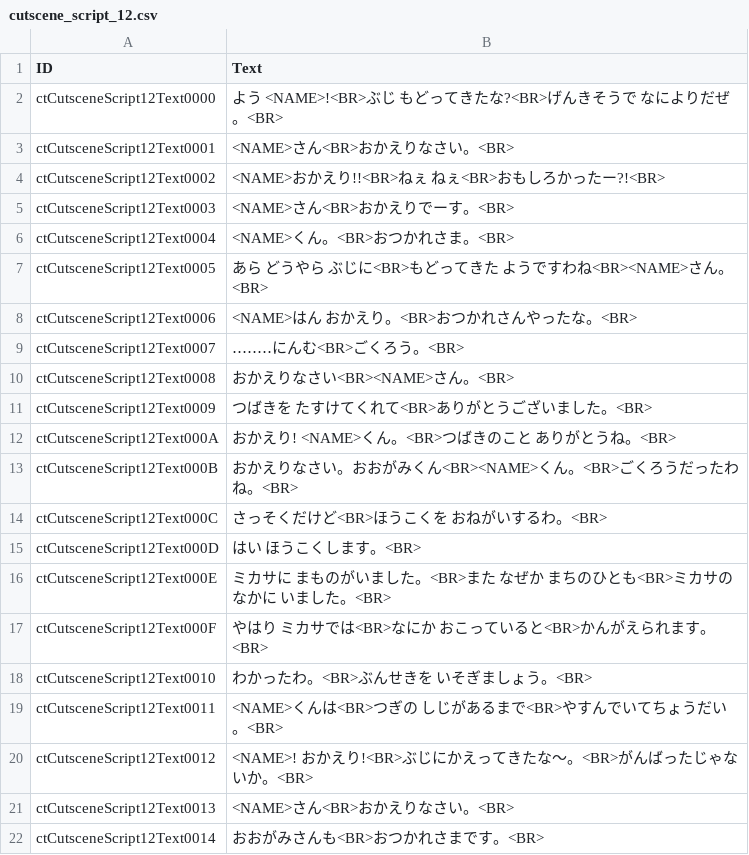
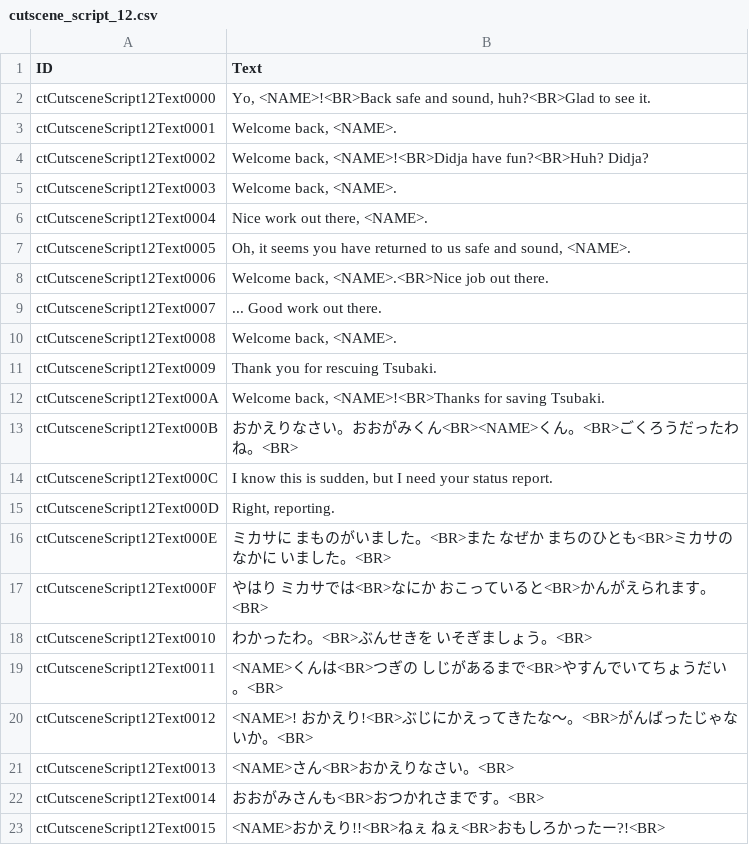
Before and after one commit to VariantXYZ/sakura-wars-gb2, a CSV file: game/text/cutscene/cutscene_script_12.csv, drawn as a sheet; only a part is shown; the shorter side is filled out with more unchanged rows.

Commit message:
Scripts 10 and 11 fully translated
Scripts 10 and 11 fully translated, 12 and 13 partially translated

```diff
--- a/game/text/cutscene/cutscene_script_12.csv
+++ b/game/text/cutscene/cutscene_script_12.csv
@@ -1,16 +1,16 @@
 ID,Text
-ctCutsceneScript12Text0000,よう <NAME>!<BR>ぶじ もどってきたな?<BR>げんきそうで なによりだぜ。<BR>
-ctCutsceneScript12Text0001,<NAME>さん<BR>おかえりなさい。<BR>
-ctCutsceneScript12Text0002,<NAME>おかえり!!<BR>ねぇ ねぇ<BR>おもしろかったー?!<BR>
-ctCutsceneScript12Text0003,<NAME>さん<BR>おかえりでーす。<BR>
-ctCutsceneScript12Text0004,<NAME>くん。<BR>おつかれさま。<BR>
-ctCutsceneScript12Text0005,あら どうやら ぶじに<BR>もどってきた ようですわね<BR><NAME>さん。<BR>
-ctCutsceneScript12Text0006,<NAME>はん おかえり。<BR>おつかれさんやったな。<BR>
-ctCutsceneScript12Text0007,‥‥‥‥にんむ<BR>ごくろう。<BR>
-ctCutsceneScript12Text0008,おかえりなさい<BR><NAME>さん。<BR>
-ctCutsceneScript12Text0009,つばきを たすけてくれて<BR>ありがとうございました。<BR>
-ctCutsceneScript12Text000A,おかえり! <NAME>くん。<BR>つばきのこと ありがとうね。<BR>
+ctCutsceneScript12Text0000,"Yo, <NAME>!<BR>Back safe and sound, huh?<BR>Glad to see it."
+ctCutsceneScript12Text0001,"Welcome back, <NAME>."
+ctCutsceneScript12Text0002,"Welcome back, <NAME>!<BR>Didja have fun?<BR>Huh? Didja?"
+ctCutsceneScript12Text0003,"Welcome back, <NAME>."
+ctCutsceneScript12Text0004,"Nice work out there, <NAME>."
+ctCutsceneScript12Text0005,"Oh, it seems you have returned to us safe and sound, <NAME>."
+ctCutsceneScript12Text0006,"Welcome back, <NAME>.<BR>Nice job out there."
+ctCutsceneScript12Text0007,... Good work out there.
+ctCutsceneScript12Text0008,"Welcome back, <NAME>."
+ctCutsceneScript12Text0009,Thank you for rescuing Tsubaki.
+ctCutsceneScript12Text000A,"Welcome back, <NAME>!<BR>Thanks for saving Tsubaki."
 ctCutsceneScript12Text000B,おかえりなさい。おおがみくん<BR><NAME>くん。<BR>ごくろうだったわね。<BR>
-ctCutsceneScript12Text000C,さっそくだけど<BR>ほうこくを おねがいするわ。<BR>
-ctCutsceneScript12Text000D,はい ほうこくします。<BR>
+ctCutsceneScript12Text000C,"I know this is sudden, but I need your status report."
+ctCutsceneScript12Text000D,"Right, reporting."
 ctCutsceneScript12Text000E,ミカサに まものがいました。<BR>また なぜか まちのひとも<BR>ミカサのなかに いました。<BR>
```
Also changed, not shown: game/text/cutscene/cutscene_script_13.csv, 2 other files.
